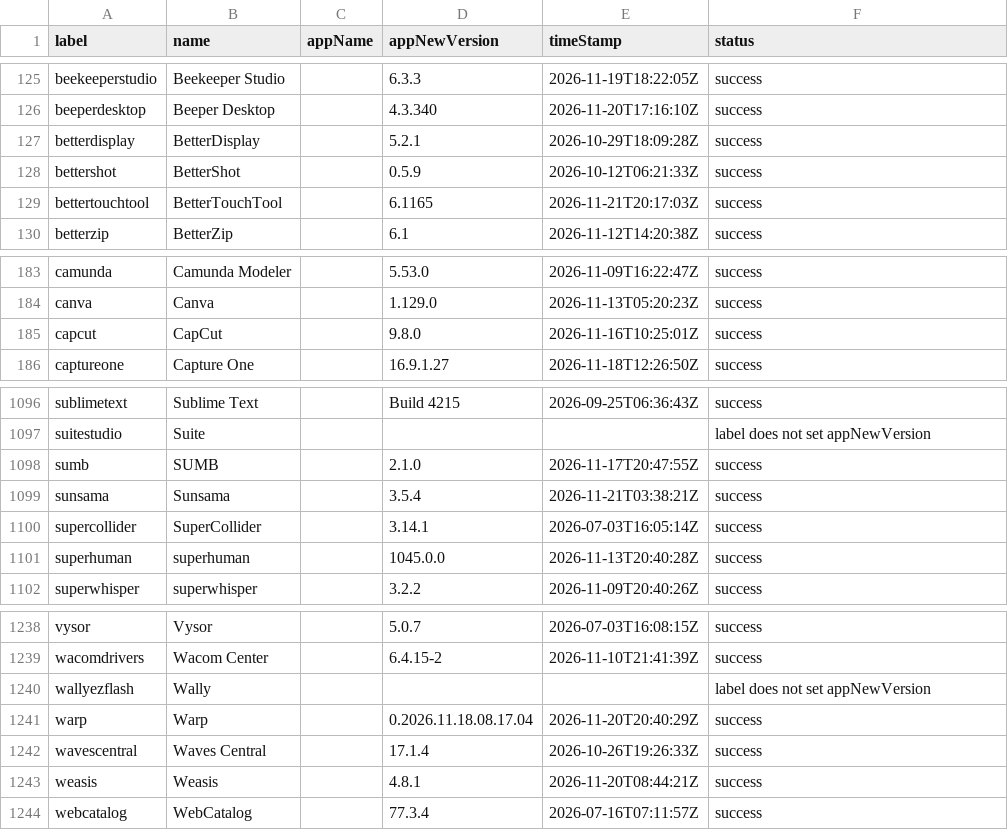
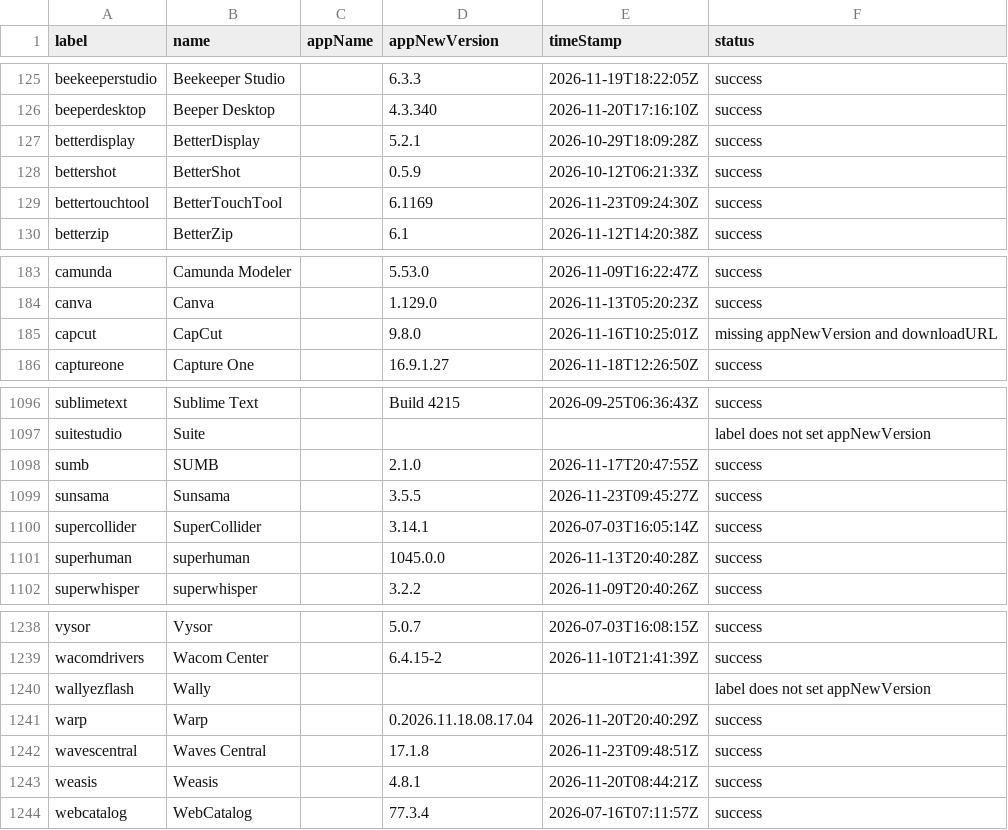
Before and after one commit to gilburns/Installomator-Tracker, a CSV file: label_status.csv, drawn as a sheet; only a part is shown, gaps mark what is left out.

```diff
--- a/label_status.csv
+++ b/label_status.csv
@@ -128,3 +128,3 @@
 "bettershot","BetterShot","","0.5.9","2026-10-12T06:21:33Z","success"
-"bettertouchtool","BetterTouchTool","","6.1165","2026-11-21T20:17:03Z","success"
+"bettertouchtool","BetterTouchTool","","6.1169","2026-11-23T09:24:30Z","success"
 "betterzip","BetterZip","","6.1","2026-11-12T14:20:38Z","success"
@@ -184,3 +184,3 @@
 "canva","Canva","","1.129.0","2026-11-13T05:20:23Z","success"
-"capcut","CapCut","","9.8.0","2026-11-16T10:25:01Z","success"
+"capcut","CapCut","","9.8.0","2026-11-16T10:25:01Z","missing appNewVersion and downloadURL"
 "captureone","Capture One","","16.9.1.27","2026-11-18T12:26:50Z","success"
@@ -1098,3 +1098,3 @@
 "sumb","SUMB","","2.1.0","2026-11-17T20:47:55Z","success"
-"sunsama","Sunsama","","3.5.4","2026-11-21T03:38:21Z","success"
+"sunsama","Sunsama","","3.5.5","2026-11-23T09:45:27Z","success"
 "supercollider","SuperCollider","","3.14.1","2026-07-03T16:05:14Z","success"
@@ -1241,3 +1241,3 @@
 "warp","Warp","","0.2026.11.18.08.17.04","2026-11-20T20:40:29Z","success"
-"wavescentral","Waves Central","","17.1.4","2026-10-26T19:26:33Z","success"
+"wavescentral","Waves Central","","17.1.8","2026-11-23T09:48:51Z","success"
 "weasis","Weasis","","4.8.1","2026-11-20T08:44:21Z","success"
```
Also changed, not shown: 5 other files.
